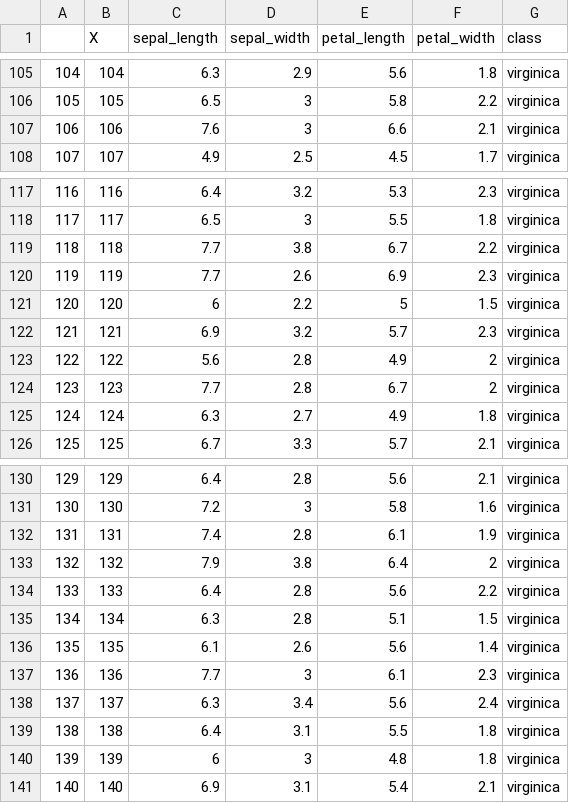
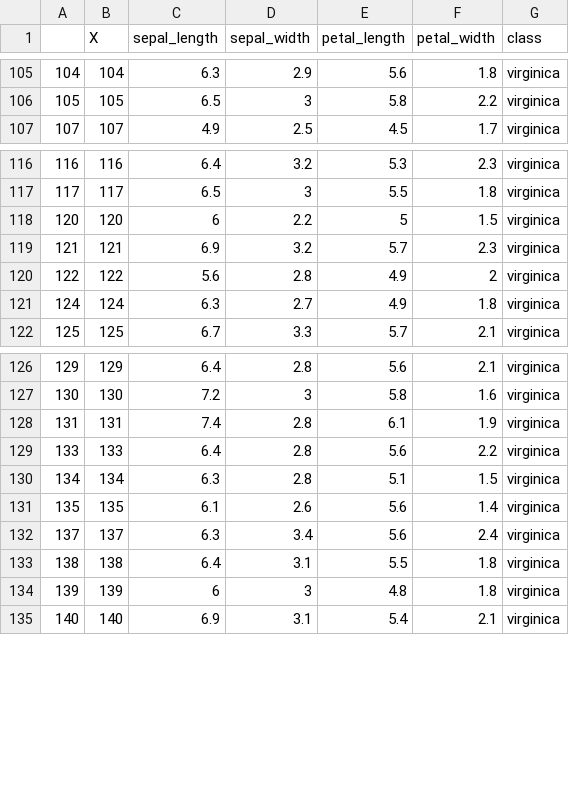
Before and after one commit to booysej/ds-personal, a CSV file: Ploomber/part1-r/example1-r/output/clean.csv (was Ploomber/example1/output/clean.csv), drawn as a sheet; only a part is shown, gaps mark what is left out.

```diff
--- a/Ploomber/example1/output/clean.csv
+++ b/Ploomber/part1-r/example1-r/output/clean.csv
@@ -106,3 +106,2 @@
 "105",105,6.5,3,5.8,2.2,"virginica"
-"106",106,7.6,3,6.6,2.1,"virginica"
 "107",107,4.9,2.5,4.5,1.7,"virginica"
@@ -118,4 +117,2 @@
 "117",117,6.5,3,5.5,1.8,"virginica"
-"118",118,7.7,3.8,6.7,2.2,"virginica"
-"119",119,7.7,2.6,6.9,2.3,"virginica"
 "120",120,6,2.2,5,1.5,"virginica"
@@ -123,3 +120,2 @@
 "122",122,5.6,2.8,4.9,2,"virginica"
-"123",123,7.7,2.8,6.7,2,"virginica"
 "124",124,6.3,2.7,4.9,1.8,"virginica"
@@ -132,3 +128,2 @@
 "131",131,7.4,2.8,6.1,1.9,"virginica"
-"132",132,7.9,3.8,6.4,2,"virginica"
 "133",133,6.4,2.8,5.6,2.2,"virginica"
@@ -136,3 +131,2 @@
 "135",135,6.1,2.6,5.6,1.4,"virginica"
-"136",136,7.7,3,6.1,2.3,"virginica"
 "137",137,6.3,3.4,5.6,2.4,"virginica"
```
Also changed, not shown: 59 other files.
